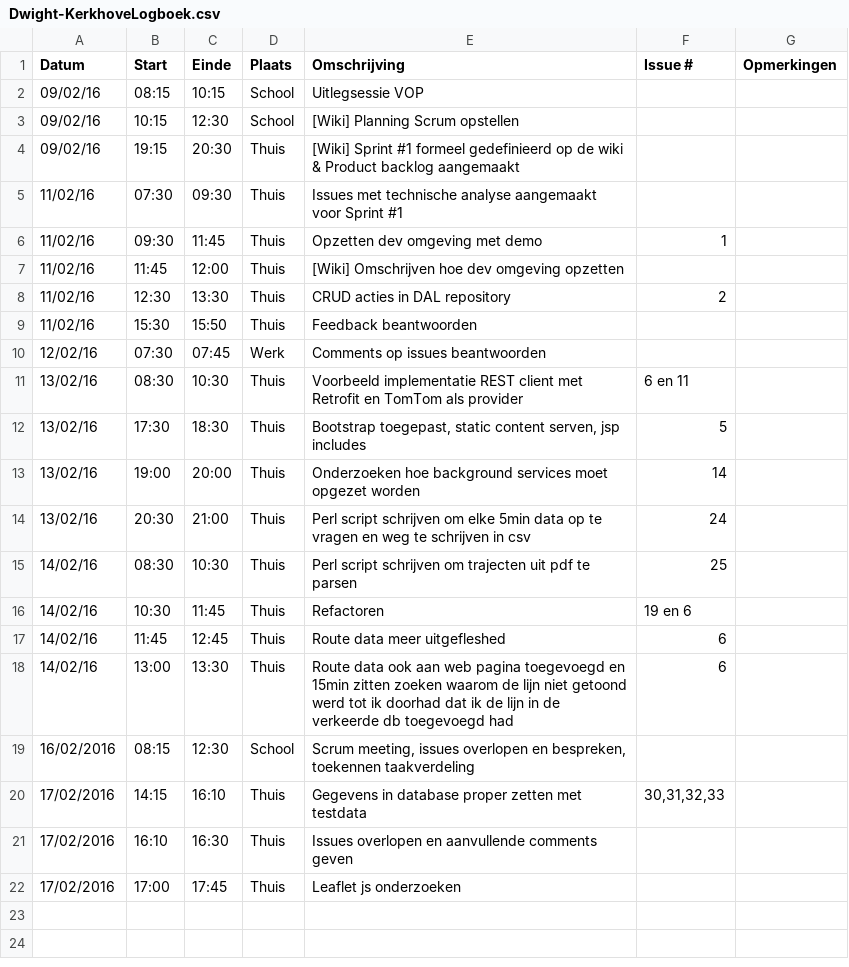
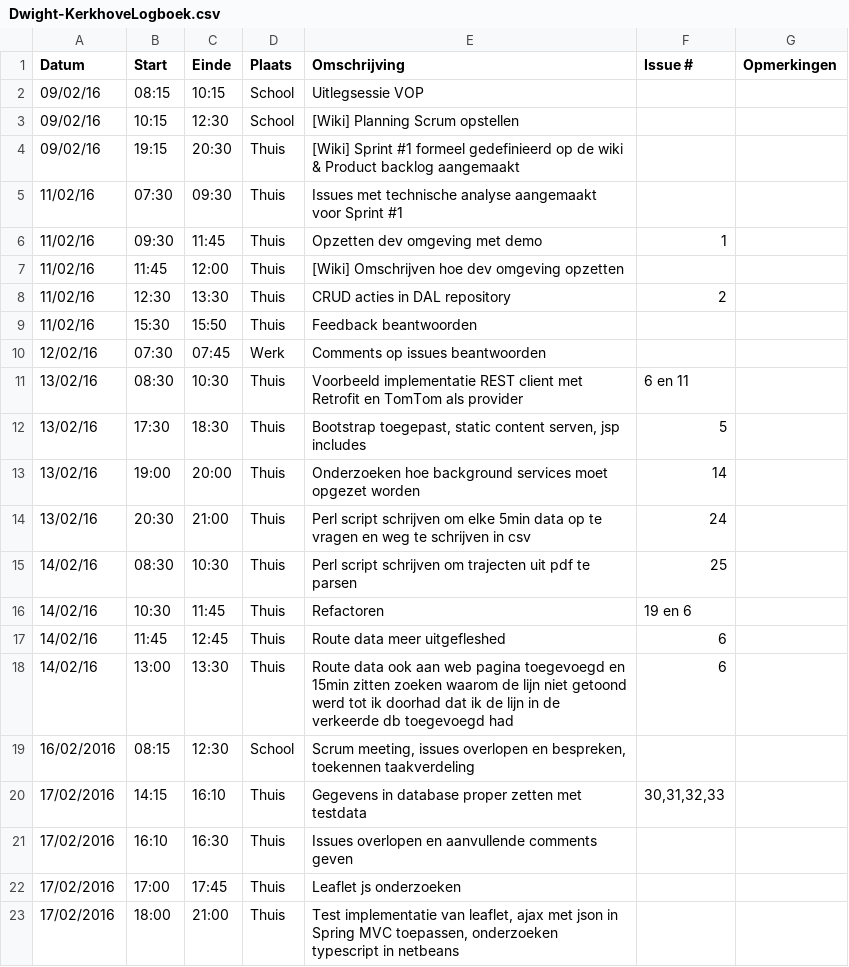
Before and after one commit to verkeergent/Traffic-Travel-Time-Analyzer-4, a CSV file: Dwight-KerkhoveLogboek.csv, drawn as a sheet.

Commit message:
logboek geupdate

```diff
--- a/Dwight-KerkhoveLogboek.csv
+++ b/Dwight-KerkhoveLogboek.csv
@@ -22 +22,2 @@ Datum,Start,Einde,Plaats,Omschrijving,Issue #,Opmerkingen
 17/02/2016,17:00,17:45,Thuis,"Leaflet js onderzoeken","",
+17/02/2016,18:00,21:00,Thuis,"Test implementatie van leaflet, ajax met json in Spring MVC toepassen, onderzoeken typescript in netbeans",,
```
